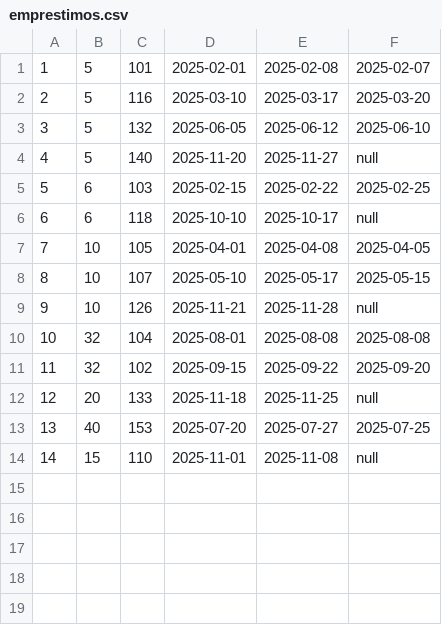
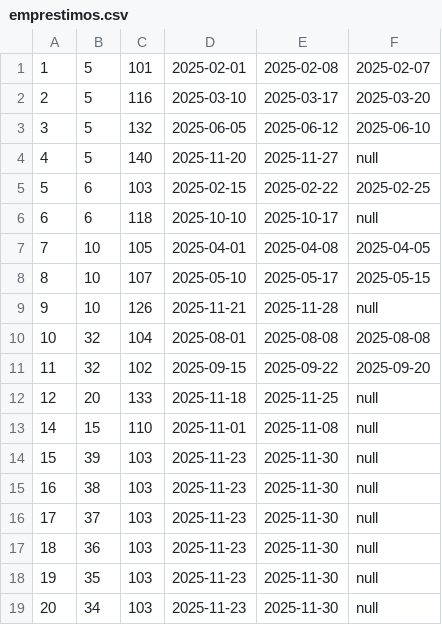
Before and after one commit to cbelloexplicit/GerenciamentoBiblioteca, a CSV file: dados/emprestimos.csv, drawn as a sheet; removed rows and columns are numbered as before the commit, all else as after; the diff names each change by its address in the sheet, - before the commit and + after, or states it on an @@ line.

```diff
--- a/dados/emprestimos.csv
+++ b/dados/emprestimos.csv
-row 13: 13 | 40 | 153 | 2025-07-20 | 2025-07-27 | 2025-07-25
+row 14: 15 | 39 | 103 | 2025-11-23 | 2025-11-30 | null
+row 15: 16 | 38 | 103 | 2025-11-23 | 2025-11-30 | null
+row 16: 17 | 37 | 103 | 2025-11-23 | 2025-11-30 | null
+row 17: 18 | 36 | 103 | 2025-11-23 | 2025-11-30 | null
+row 18: 19 | 35 | 103 | 2025-11-23 | 2025-11-30 | null
+row 19: 20 | 34 | 103 | 2025-11-23 | 2025-11-30 | null
```
Also changed, not shown: dados/livros.csv, dados/logs.csv, 8 other files.
